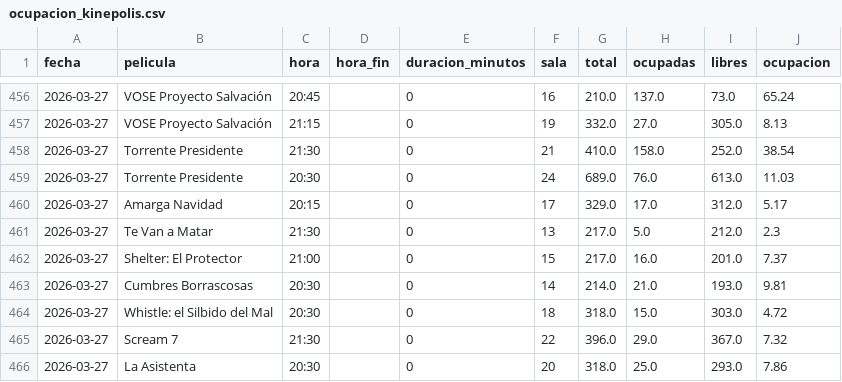
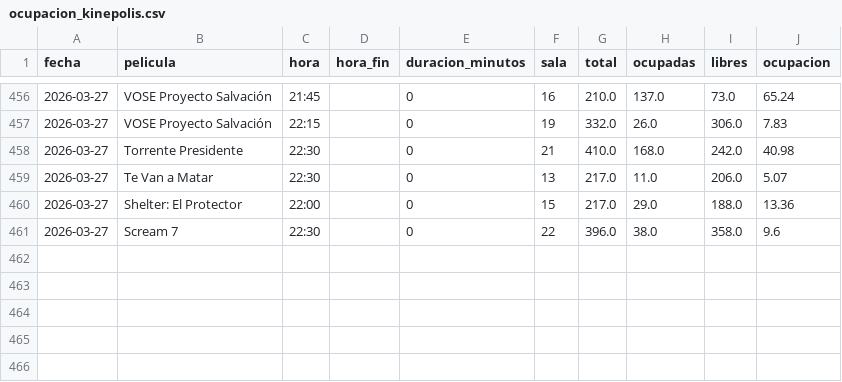
Before and after one commit to theASERone/kineScraper, a CSV file: ocupacion_kinepolis.csv, drawn as a sheet; only a part is shown, gaps mark what is left out; the diff covers the shown part only.

```diff
--- a/ocupacion_kinepolis.csv
+++ b/ocupacion_kinepolis.csv
@@ -456,11 +456,6 @@
-2026-03-27,VOSE Proyecto Salvación,20:45,,0,16,210.0,137.0,73.0,65.24
-2026-03-27,VOSE Proyecto Salvación,21:15,,0,19,332.0,27.0,305.0,8.13
-2026-03-27,Torrente Presidente,21:30,,0,21,410.0,158.0,252.0,38.54
-2026-03-27,Torrente Presidente,20:30,,0,24,689.0,76.0,613.0,11.03
-2026-03-27,Amarga Navidad,20:15,,0,17,329.0,17.0,312.0,5.17
-2026-03-27,Te Van a Matar,21:30,,0,13,217.0,5.0,212.0,2.3
-2026-03-27,Shelter: El Protector,21:00,,0,15,217.0,16.0,201.0,7.37
-2026-03-27,Cumbres Borrascosas,20:30,,0,14,214.0,21.0,193.0,9.81
-2026-03-27,Whistle: el Silbido del Mal,20:30,,0,18,318.0,15.0,303.0,4.72
-2026-03-27,Scream 7,21:30,,0,22,396.0,29.0,367.0,7.32
-2026-03-27,La Asistenta,20:30,,0,20,318.0,25.0,293.0,7.86
+2026-03-27,VOSE Proyecto Salvación,21:45,,0,16,210.0,137.0,73.0,65.24
+2026-03-27,VOSE Proyecto Salvación,22:15,,0,19,332.0,26.0,306.0,7.83
+2026-03-27,Torrente Presidente,22:30,,0,21,410.0,168.0,242.0,40.98
+2026-03-27,Te Van a Matar,22:30,,0,13,217.0,11.0,206.0,5.07
+2026-03-27,Shelter: El Protector,22:00,,0,15,217.0,29.0,188.0,13.36
+2026-03-27,Scream 7,22:30,,0,22,396.0,38.0,358.0,9.6
```
Also changed, not shown: 5 added rows, 5 removed rows and 22 edited cells elsewhere in this file, 1 other file.
